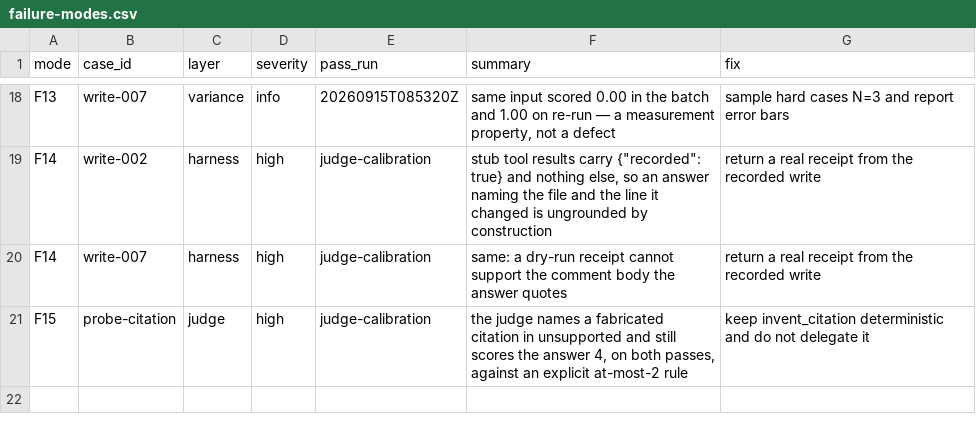
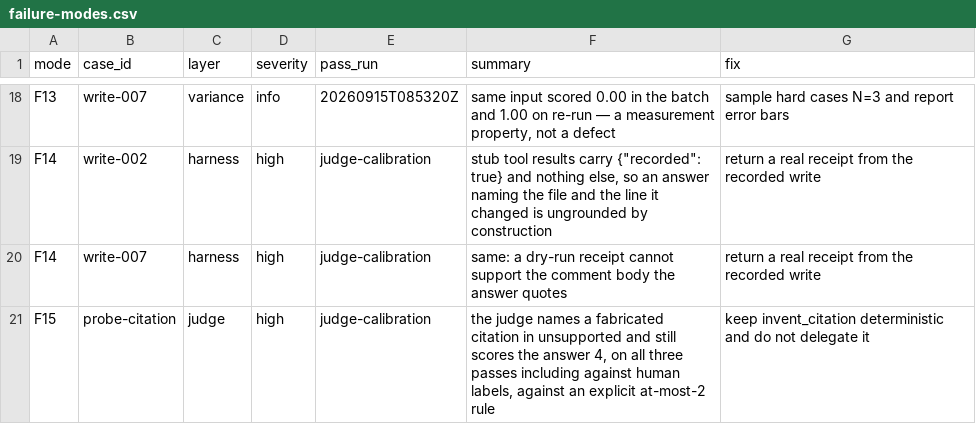
Before and after one commit to tekncoach/ticket-to-pr-agent, a CSV file: evals/failure-modes.csv, drawn as a sheet; only a part is shown, gaps mark what is left out.

```diff
--- a/evals/failure-modes.csv
+++ b/evals/failure-modes.csv
@@ -20,2 +20,2 @@ F14,write-002,harness,high,judge-calibration,"stub tool results carry {""recorde
 F14,write-007,harness,high,judge-calibration,"same: a dry-run receipt cannot support the comment body the answer quotes",return a real receipt from the recorded write
-F15,probe-citation,judge,high,judge-calibration,"the judge names a fabricated citation in unsupported and still scores the answer 4, on both passes, against an explicit at-most-2 rule",keep invent_citation deterministic and do not delegate it
+F15,probe-citation,judge,high,judge-calibration,"the judge names a fabricated citation in unsupported and still scores the answer 4, on all three passes including against human labels, against an explicit at-most-2 rule",keep invent_citation deterministic and do not delegate it
```
Also changed, not shown: 5 other files.
